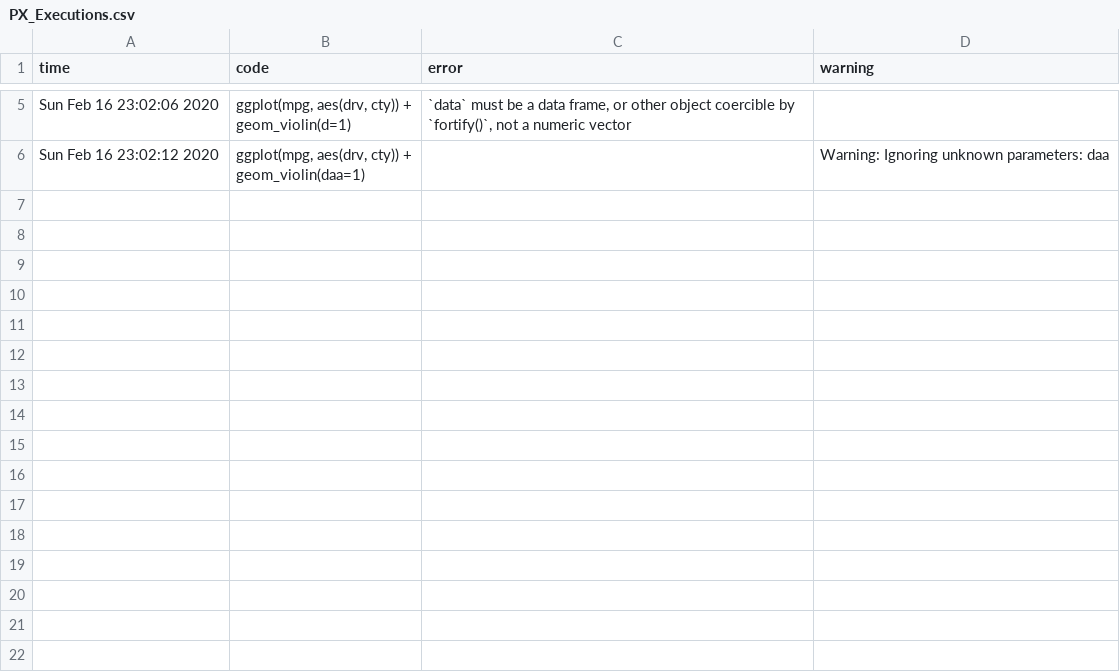
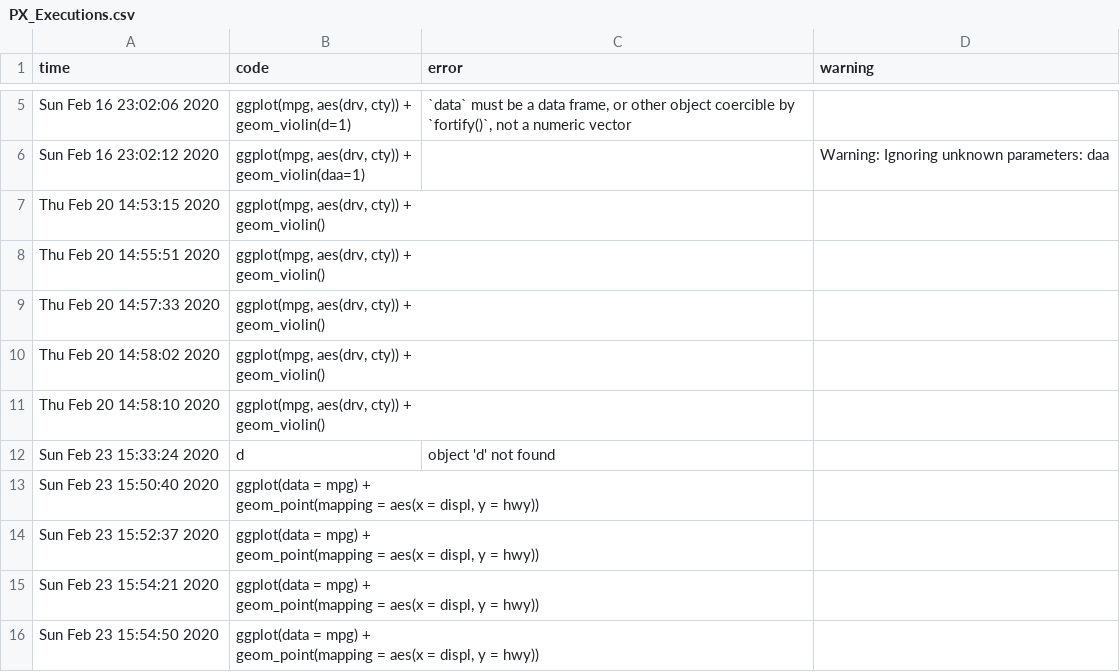
Before and after one commit to nischalshrestha/ggplot_example, a CSV file: ggplot/PX_Executions.csv, drawn as a sheet; only a part is shown, gaps mark what is left out.

Commit message:
separate data from plot task, adjust sizes, fix issue 5

```diff
--- a/ggplot/PX_Executions.csv
+++ b/ggplot/PX_Executions.csv
@@ -19 +19,36 @@
 ","","Warning: Ignoring unknown parameters: daa"
+"Thu Feb 20 14:53:15 2020","ggplot(mpg, aes(drv, cty)) +
+  geom_violin()
+
+","",""
+"Thu Feb 20 14:55:51 2020","ggplot(mpg, aes(drv, cty)) +
+  geom_violin()
+
+","",""
+"Thu Feb 20 14:57:33 2020","ggplot(mpg, aes(drv, cty)) +
+  geom_violin()
+
+","",""
+"Thu Feb 20 14:58:02 2020","ggplot(mpg, aes(drv, cty)) +
+  geom_violin()
+
+","",""
+"Thu Feb 20 14:58:10 2020","ggplot(mpg, aes(drv, cty)) +
+  geom_violin()
+
+","",""
+"Sun Feb 23 15:33:24 2020","
+d
+","object 'd' not found",""
+"Sun Feb 23 15:50:40 2020","ggplot(data = mpg) +
+  geom_point(mapping = aes(x = displ, y = hwy))
+","",""
+"Sun Feb 23 15:52:37 2020","ggplot(data = mpg) +
+  geom_point(mapping = aes(x = displ, y = hwy))
+","",""
+"Sun Feb 23 15:54:21 2020","ggplot(data = mpg) +
+  geom_point(mapping = aes(x = displ, y = hwy))
+","",""
+"Sun Feb 23 15:54:50 2020","ggplot(data = mpg) +
+  geom_point(mapping = aes(x = displ, y = hwy))
+","",""
```
Also changed, not shown: 3 other files.
